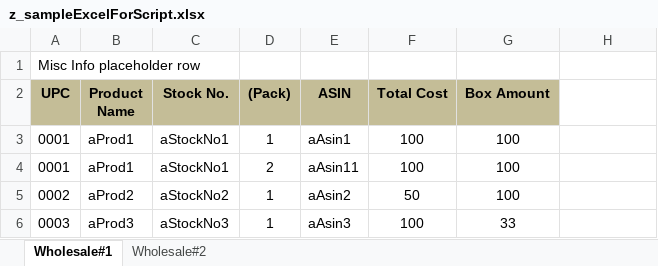
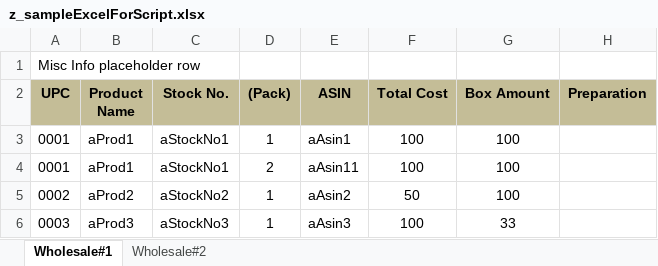
Before and after one commit to lhphancs/ebay-manager, an Excel workbook: mongodbInsertScript/placeWholesaleExcelFileHere/z_sampleExcelForScript.xlsx, sheet Wholesale#1, drawn as a sheet; values as stored, in another font and other column widths than the file's, no borders; the diff names each change by its address in the sheet, - before the commit and + after, or states it on an @@ line.

Commit message:
Fixed bug in python script. Also refactored a bit

```diff
--- a/mongodbInsertScript/placeWholesaleExcelFileHere/z_sampleExcelForScript.xlsx (sheet Wholesale#1)
+++ b/mongodbInsertScript/placeWholesaleExcelFileHere/z_sampleExcelForScript.xlsx (sheet Wholesale#1)
-H2: (empty)
+H2: Preparation
-H2 fill: none
+H2 fill: #C4BD97
```
Also changed, not shown: 4 other files.
